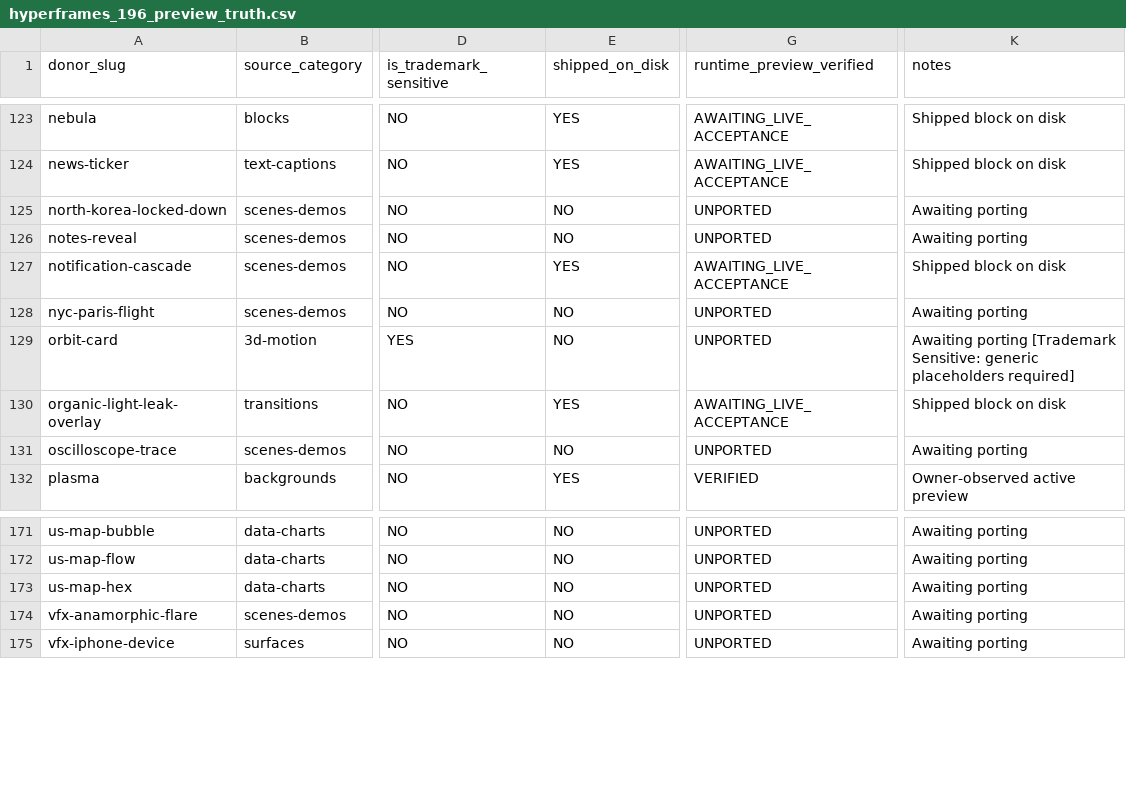
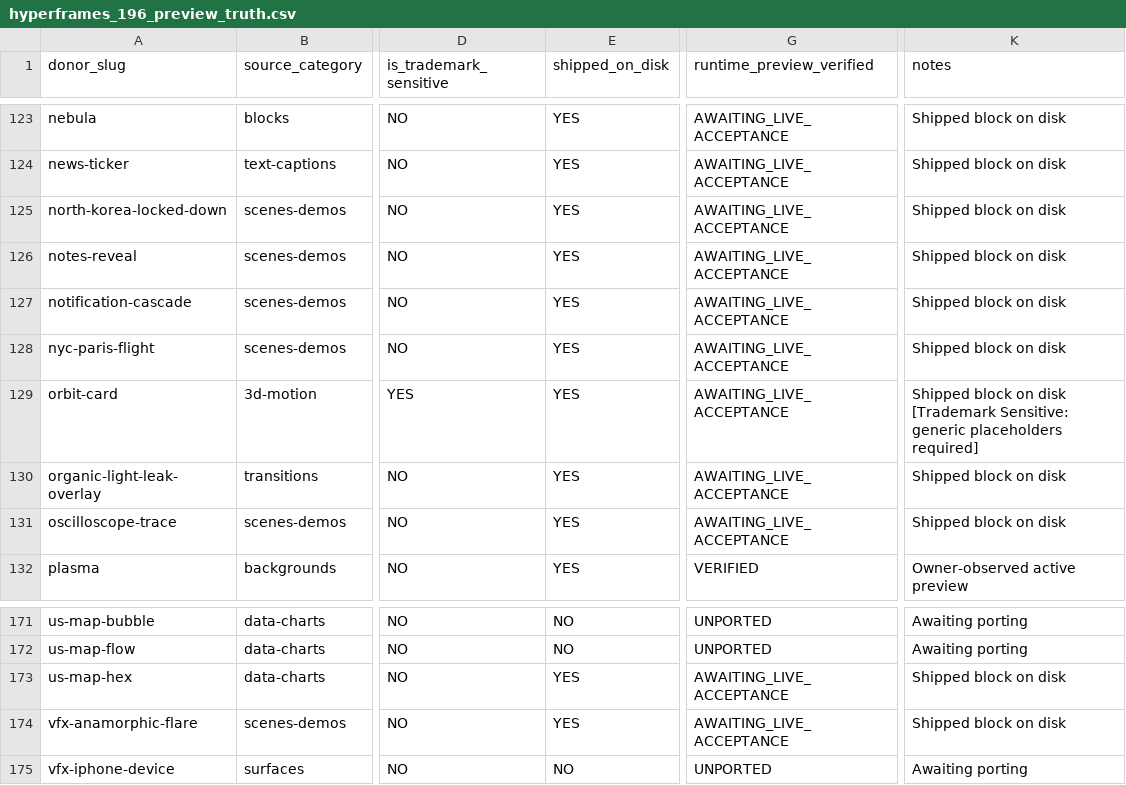
Before and after one commit to toddyclipss/6Clips, a CSV file: docs/wave18_native_parity/hyperframes_196_preview_truth.csv, drawn as a sheet; only a part is shown, gaps mark what is left out; the diff names each change by its address in the sheet, - before the commit and + after, or states it on an @@ line.

Commit message:
chore(integration): reconcile wave18 196 census and seal five-branch integration manifest

```diff
--- a/docs/wave18_native_parity/hyperframes_196_preview_truth.csv
+++ b/docs/wave18_native_parity/hyperframes_196_preview_truth.csv
-E125:E126 (shipped_on_disk): NO
+E125:E126 (shipped_on_disk): YES
-G125:G126 (runtime_preview_verified): UNPORTED
+G125:G126 (runtime_preview_verified): AWAITING_LIVE_ACCEPTANCE
-K125:K126 (notes): Awaiting porting
+K125:K126 (notes): Shipped block on disk
-E128:E129 (shipped_on_disk): NO
+E128:E129 (shipped_on_disk): YES
-G128:G129 (runtime_preview_verified): UNPORTED
+G128:G129 (runtime_preview_verified): AWAITING_LIVE_ACCEPTANCE
-K128 (notes): Awaiting porting
+K128 (notes): Shipped block on disk
-K129 (notes): Awaiting porting [Trademark Sensitive:…
+K129 (notes): Shipped block on disk [Trademark Sensitive:…
-E131 (shipped_on_disk): NO
+E131 (shipped_on_disk): YES
-G131 (runtime_preview_verified): UNPORTED
+G131 (runtime_preview_verified): AWAITING_LIVE_ACCEPTANCE
-K131 (notes): Awaiting porting
+K131 (notes): Shipped block on disk
-E173:E174 (shipped_on_disk): NO
+E173:E174 (shipped_on_disk): YES
-G173:G174 (runtime_preview_verified): UNPORTED
+G173:G174 (runtime_preview_verified): AWAITING_LIVE_ACCEPTANCE
-K173:K174 (notes): Awaiting porting
+K173:K174 (notes): Shipped block on disk
```
Also changed, not shown: 3 other files.
